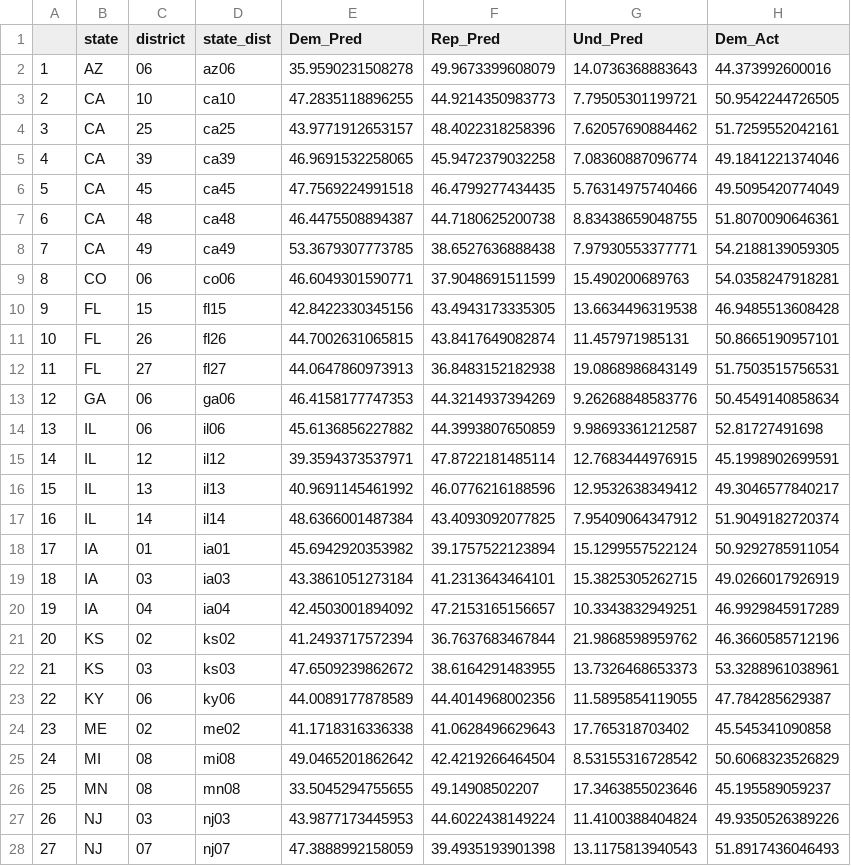
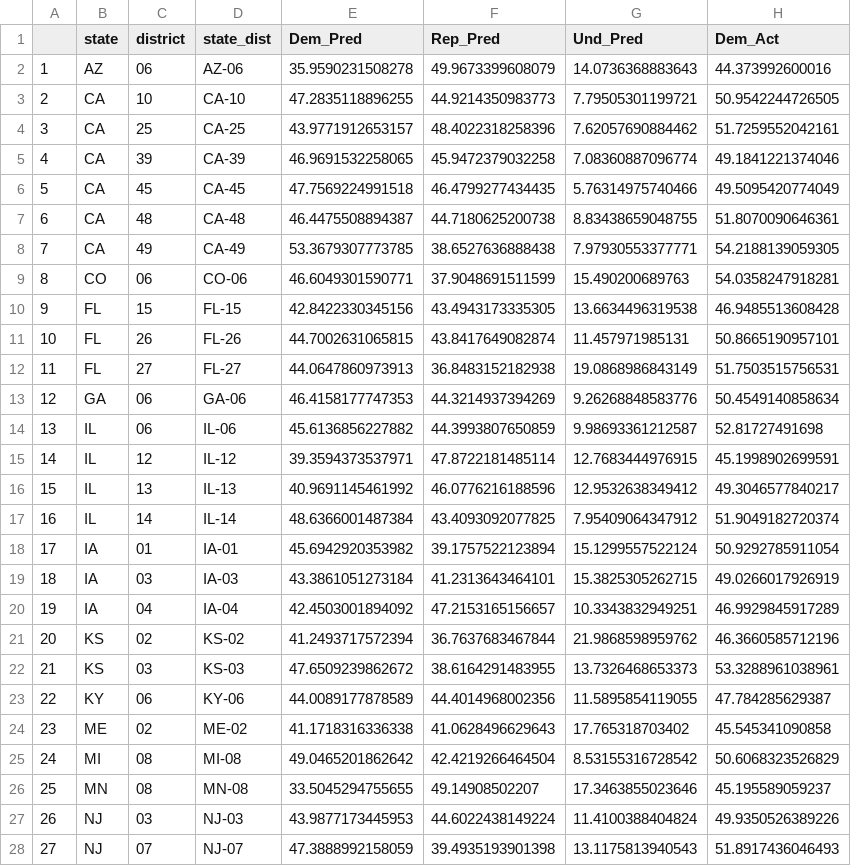
Before and after one commit to FloodZilla2/Problem-Set-7, a CSV file: PS_7/PS_7.csv, drawn as a sheet; only a part is shown; the diff covers the shown part only; the diff names each change by its address in the sheet, - before the commit and + after, or states it on an @@ line.

Commit message:
Updated "state_dist" variable with better formatting

```diff
--- a/PS_7/PS_7.csv
+++ b/PS_7/PS_7.csv
-D2 (state_dist): az06
+D2 (state_dist): AZ-06
-D3 (state_dist): ca10
+D3 (state_dist): CA-10
-D4 (state_dist): ca25
+D4 (state_dist): CA-25
-D5 (state_dist): ca39
+D5 (state_dist): CA-39
-D6 (state_dist): ca45
+D6 (state_dist): CA-45
-D7 (state_dist): ca48
+D7 (state_dist): CA-48
-D8 (state_dist): ca49
+D8 (state_dist): CA-49
-D9 (state_dist): co06
+D9 (state_dist): CO-06
-D10 (state_dist): fl15
+D10 (state_dist): FL-15
-D11 (state_dist): fl26
+D11 (state_dist): FL-26
-D12 (state_dist): fl27
+D12 (state_dist): FL-27
-D13 (state_dist): ga06
+D13 (state_dist): GA-06
-D14 (state_dist): il06
+D14 (state_dist): IL-06
-D15 (state_dist): il12
+D15 (state_dist): IL-12
-D16 (state_dist): il13
+D16 (state_dist): IL-13
-D17 (state_dist): il14
+D17 (state_dist): IL-14
-D18 (state_dist): ia01
+D18 (state_dist): IA-01
-D19 (state_dist): ia03
+D19 (state_dist): IA-03
-D20 (state_dist): ia04
+D20 (state_dist): IA-04
-D21 (state_dist): ks02
+D21 (state_dist): KS-02
-D22 (state_dist): ks03
+D22 (state_dist): KS-03
-D23 (state_dist): ky06
+D23 (state_dist): KY-06
-D24 (state_dist): me02
+D24 (state_dist): ME-02
-D25 (state_dist): mi08
+D25 (state_dist): MI-08
-D26 (state_dist): mn08
+D26 (state_dist): MN-08
-D27 (state_dist): nj03
+D27 (state_dist): NJ-03
-D28 (state_dist): nj07
+D28 (state_dist): NJ-07
```
Also changed, not shown: 22 edited cells elsewhere in this file.
